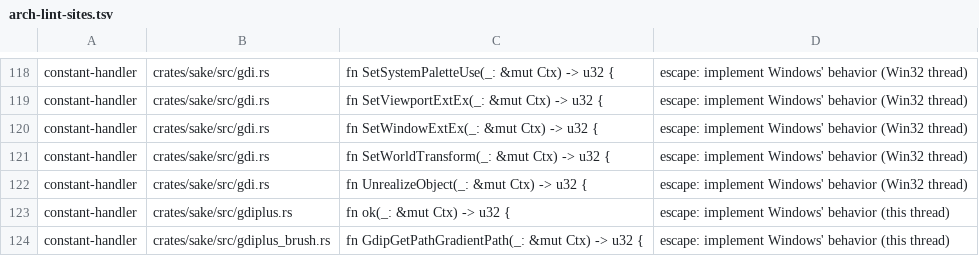
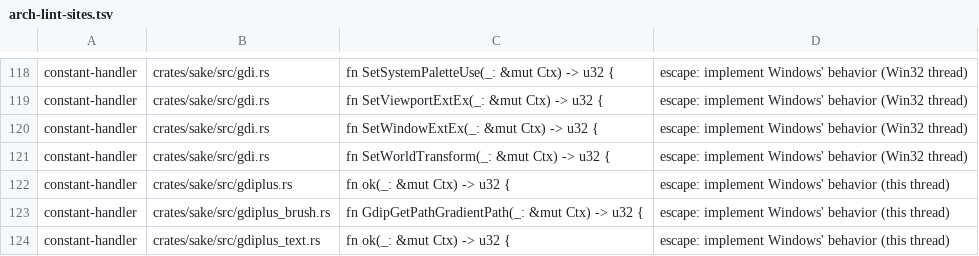
Before and after one commit to a-kaibu/masu, a TSV file: tools/ci/arch-lint-sites.tsv, drawn as a sheet; only a part is shown, gaps mark what is left out; the shorter side is filled out with more unchanged rows.

```diff
--- a/tools/ci/arch-lint-sites.tsv
+++ b/tools/ci/arch-lint-sites.tsv
@@ -121,3 +121,2 @@ constant-handler	crates/sake/src/gdi.rs	fn SetWindowExtEx(_: &mut Ctx) -> u32 {
 constant-handler	crates/sake/src/gdi.rs	fn SetWorldTransform(_: &mut Ctx) -> u32 {	escape: implement Windows' behavior (Win32 thread)
-constant-handler	crates/sake/src/gdi.rs	fn UnrealizeObject(_: &mut Ctx) -> u32 {	escape: implement Windows' behavior (Win32 thread)
 constant-handler	crates/sake/src/gdiplus.rs	fn ok(_: &mut Ctx) -> u32 {	escape: implement Windows' behavior (this thread)
```
Also changed, not shown: 9 other files.
